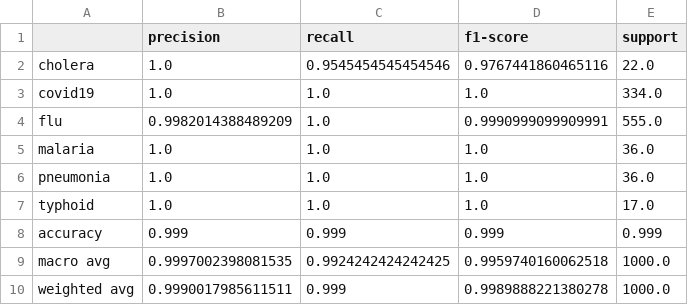
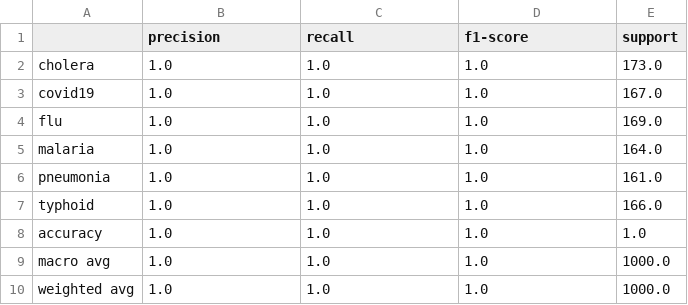
Before and after one commit to kinuthia-lawrence/ai4heath, a CSV file: backend/app/models/validation_metrics.csv, drawn as a sheet.

```diff
--- a/backend/app/models/validation_metrics.csv
+++ b/backend/app/models/validation_metrics.csv
@@ -1,10 +1,10 @@
 ,precision,recall,f1-score,support
-cholera,1.0,0.9545454545454546,0.9767441860465116,22.0
-covid19,1.0,1.0,1.0,334.0
-flu,0.9982014388489209,1.0,0.9990999099909991,555.0
-malaria,1.0,1.0,1.0,36.0
-pneumonia,1.0,1.0,1.0,36.0
-typhoid,1.0,1.0,1.0,17.0
-accuracy,0.999,0.999,0.999,0.999
-macro avg,0.9997002398081535,0.9924242424242425,0.9959740160062518,1000.0
-weighted avg,0.9990017985611511,0.999,0.9989888221380278,1000.0
+cholera,1.0,1.0,1.0,173.0
+covid19,1.0,1.0,1.0,167.0
+flu,1.0,1.0,1.0,169.0
+malaria,1.0,1.0,1.0,164.0
+pneumonia,1.0,1.0,1.0,161.0
+typhoid,1.0,1.0,1.0,166.0
+accuracy,1.0,1.0,1.0,1.0
+macro avg,1.0,1.0,1.0,1000.0
+weighted avg,1.0,1.0,1.0,1000.0
```
Also changed, not shown: backend/data/batch_data.csv, 22 other files.
